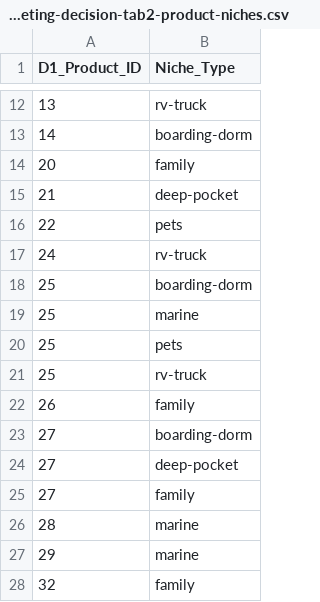
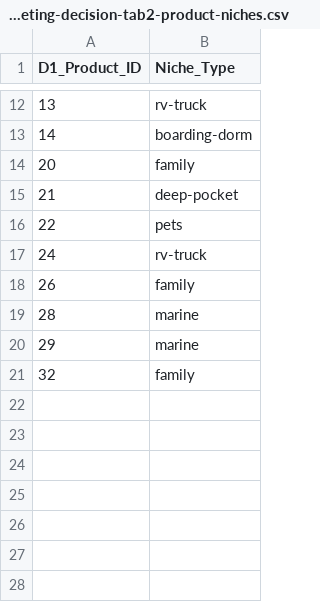
Before and after one commit to nara80/Rebuild-New-Web, a CSV file: 00_Issue/marketing-decision-tab2-product-niches.csv, drawn as a sheet; only a part is shown, gaps mark what is left out.

Commit message:
feat: separate product niches from collection visibility and refresh marketing exports

```diff
--- a/00_Issue/marketing-decision-tab2-product-niches.csv
+++ b/00_Issue/marketing-decision-tab2-product-niches.csv
@@ -17,10 +17,3 @@
 "24","rv-truck"
-"25","boarding-dorm"
-"25","marine"
-"25","pets"
-"25","rv-truck"
 "26","family"
-"27","boarding-dorm"
-"27","deep-pocket"
-"27","family"
 "28","marine"
```
Also changed, not shown: 00_Issue/marketing-decision-tab1-products.csv, 00_Issue/marketing-decision-tab3-product-collections.csv.
